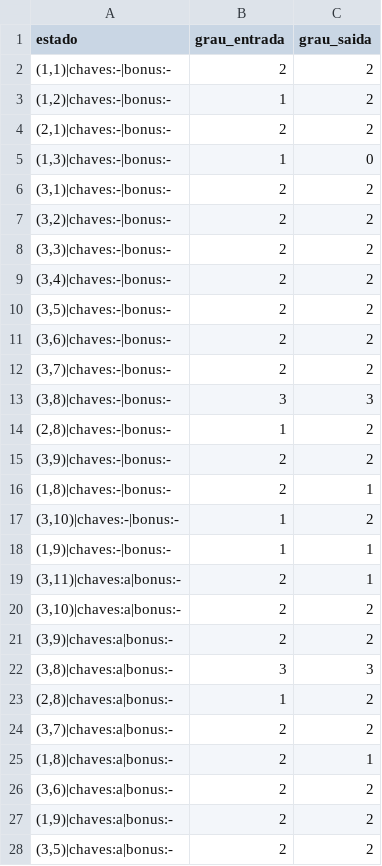
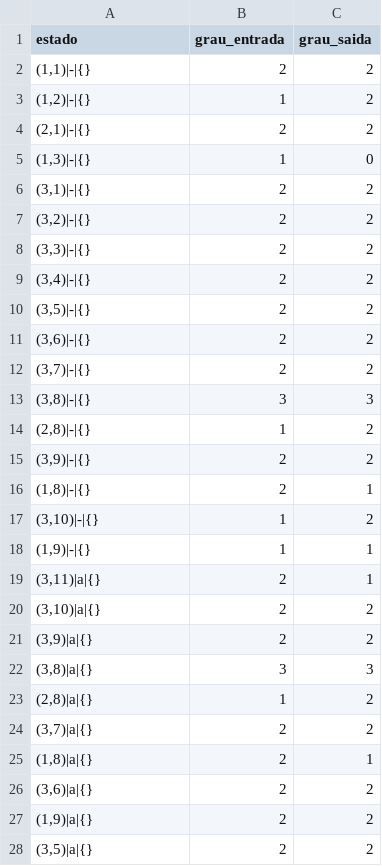
Before and after one commit to gabrielplimaa/Projeto-Grafos, a CSV file: out/parte1/graus_m04_esteiras.csv, drawn as a sheet; only a part is shown; the diff covers the shown part only.

```diff
--- a/out/parte1/graus_m04_esteiras.csv
+++ b/out/parte1/graus_m04_esteiras.csv
@@ -1,28 +1,28 @@
 estado,grau_entrada,grau_saida
-"(1,1)|chaves:-|bonus:-",2,2
-"(1,2)|chaves:-|bonus:-",1,2
-"(2,1)|chaves:-|bonus:-",2,2
-"(1,3)|chaves:-|bonus:-",1,0
-"(3,1)|chaves:-|bonus:-",2,2
-"(3,2)|chaves:-|bonus:-",2,2
-"(3,3)|chaves:-|bonus:-",2,2
-"(3,4)|chaves:-|bonus:-",2,2
-"(3,5)|chaves:-|bonus:-",2,2
-"(3,6)|chaves:-|bonus:-",2,2
-"(3,7)|chaves:-|bonus:-",2,2
-"(3,8)|chaves:-|bonus:-",3,3
-"(2,8)|chaves:-|bonus:-",1,2
-"(3,9)|chaves:-|bonus:-",2,2
-"(1,8)|chaves:-|bonus:-",2,1
-"(3,10)|chaves:-|bonus:-",1,2
-"(1,9)|chaves:-|bonus:-",1,1
-"(3,11)|chaves:a|bonus:-",2,1
-"(3,10)|chaves:a|bonus:-",2,2
-"(3,9)|chaves:a|bonus:-",2,2
-"(3,8)|chaves:a|bonus:-",3,3
-"(2,8)|chaves:a|bonus:-",1,2
-"(3,7)|chaves:a|bonus:-",2,2
-"(1,8)|chaves:a|bonus:-",2,1
-"(3,6)|chaves:a|bonus:-",2,2
-"(1,9)|chaves:a|bonus:-",2,2
-"(3,5)|chaves:a|bonus:-",2,2
+"(1,1)|-|{}",2,2
+"(1,2)|-|{}",1,2
+"(2,1)|-|{}",2,2
+"(1,3)|-|{}",1,0
+"(3,1)|-|{}",2,2
+"(3,2)|-|{}",2,2
+"(3,3)|-|{}",2,2
+"(3,4)|-|{}",2,2
+"(3,5)|-|{}",2,2
+"(3,6)|-|{}",2,2
+"(3,7)|-|{}",2,2
+"(3,8)|-|{}",3,3
+"(2,8)|-|{}",1,2
+"(3,9)|-|{}",2,2
+"(1,8)|-|{}",2,1
+"(3,10)|-|{}",1,2
+"(1,9)|-|{}",1,1
+"(3,11)|a|{}",2,1
+"(3,10)|a|{}",2,2
+"(3,9)|a|{}",2,2
+"(3,8)|a|{}",3,3
+"(2,8)|a|{}",1,2
+"(3,7)|a|{}",2,2
+"(1,8)|a|{}",2,1
+"(3,6)|a|{}",2,2
+"(1,9)|a|{}",2,2
+"(3,5)|a|{}",2,2
```
Also changed, not shown: 10 edited cells elsewhere in this file, out/parte1/graus_m01_terreno.csv, out/parte1/graus_m02_uma_chave.csv, 24 other files.
